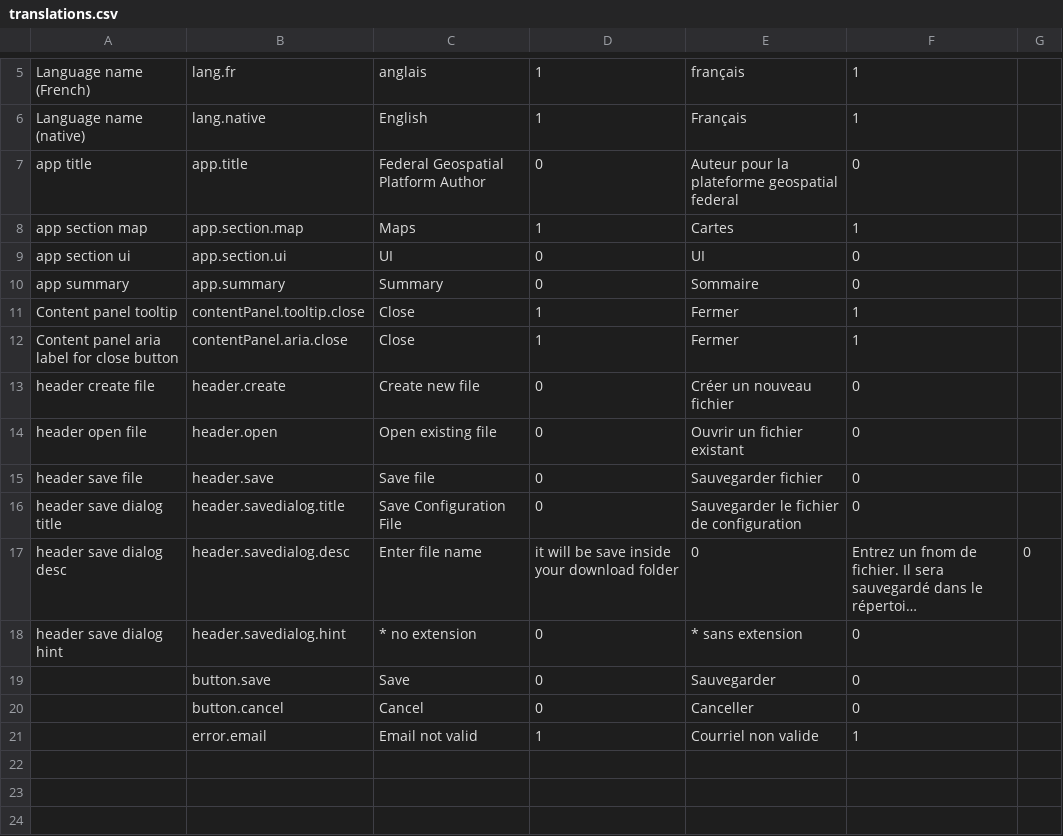
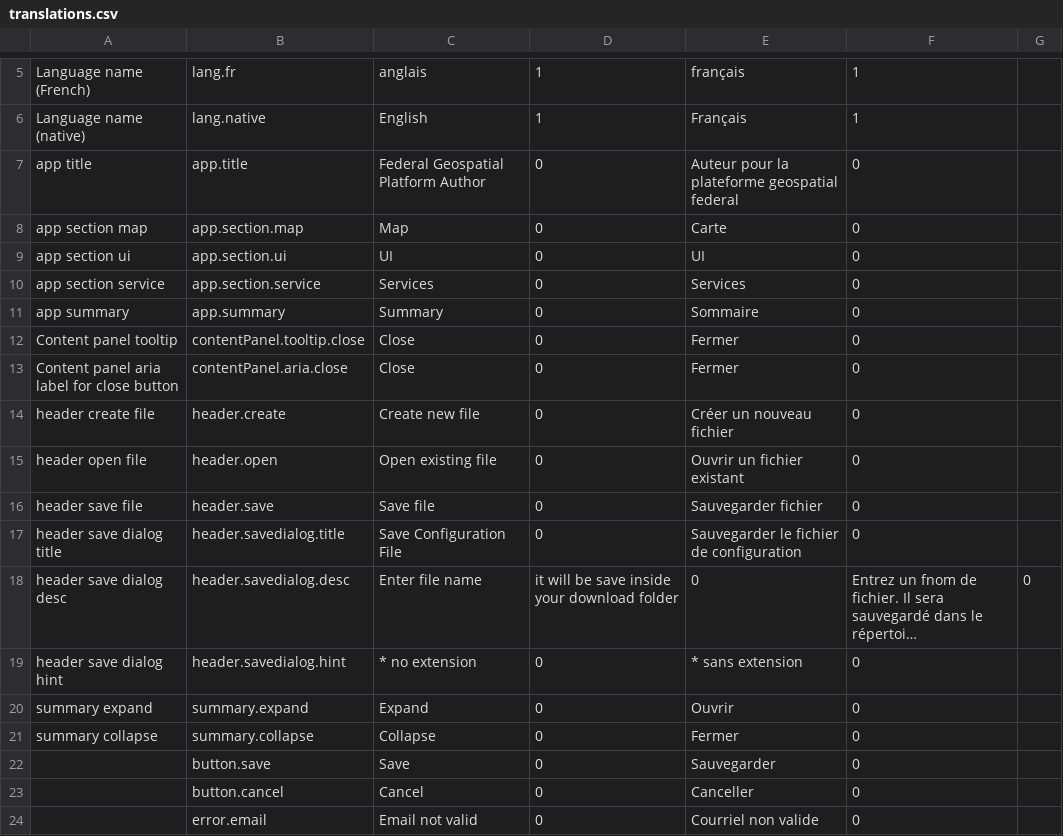
Before and after one commit to fgpv-vpgf/fgpa-apgf, a CSV file: src/locales/translations.csv, drawn as a sheet; only a part is shown, gaps mark what is left out; long unchanged cells end in …; addresses are those after the commit; the diff names each change by its address in the sheet, - before the commit and + after, or states it on an @@ line.

Commit message:
feat(summary): use tree view inside summary panel
Closes #34

```diff
--- a/src/locales/translations.csv
+++ b/src/locales/translations.csv
-C8: Maps
+C8: Map
-D8: 1
+D8: 0
-E8: Cartes
+E8: Carte
-F8: 1
+F8: 0
+row 10: app section service | app.section.service | Services | 0 | Services | 0
-D12:D13: 1
+D12:D13: 0
-F12:F13: 1
+F12:F13: 0
+row 20: summary expand | summary.expand | Expand | 0 | Ouvrir | 0
+row 21: summary collapse | summary.collapse | Collapse | 0 | Fermer | 0
-D24: 1
+D24: 0
-F24: 1
+F24: 0
```
Also changed, not shown: 24 other files.
